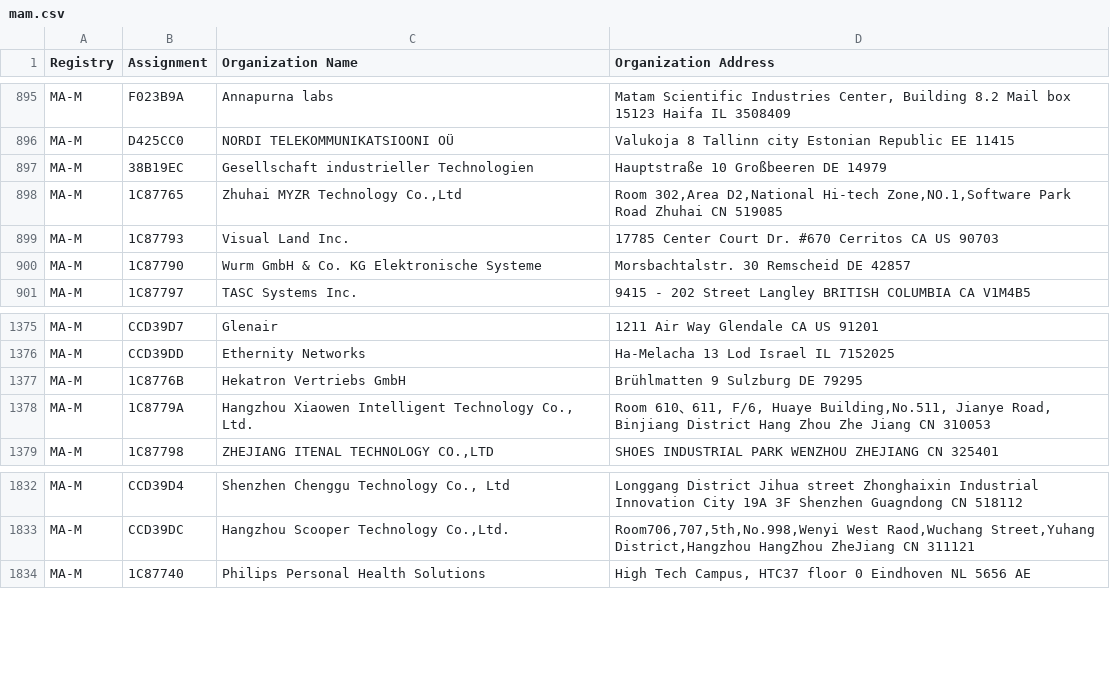
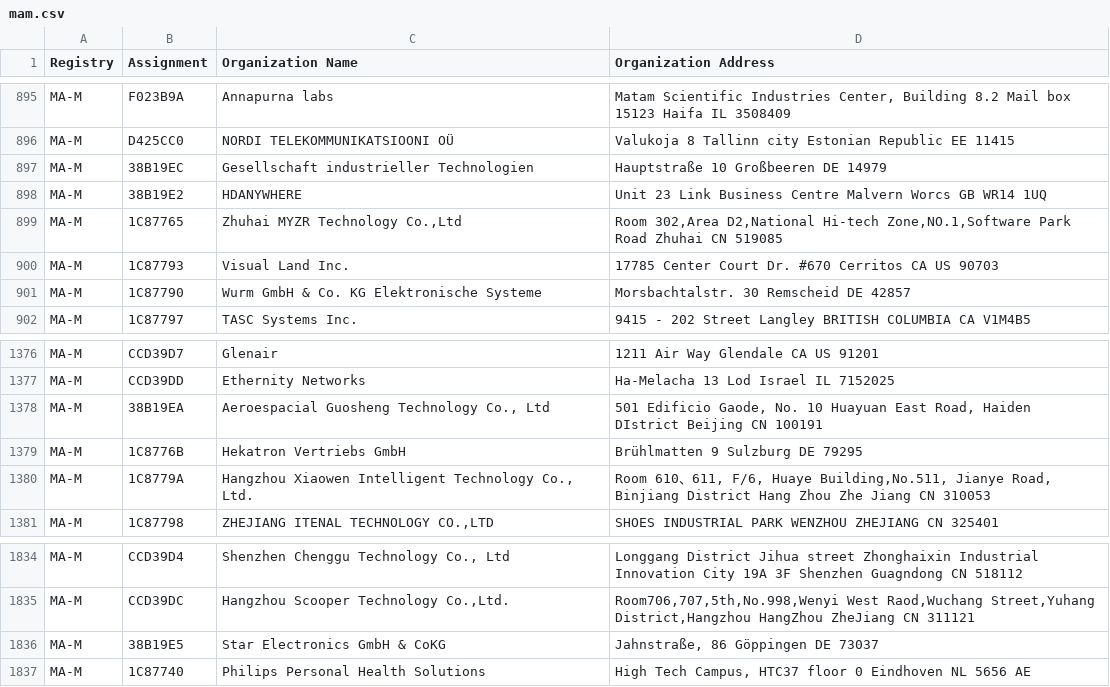
Before and after one commit to hdm/mac-tracker, a CSV file: data/ieee/mam.csv, drawn as a sheet; only a part is shown, gaps mark what is left out.

```diff
--- a/data/ieee/mam.csv
+++ b/data/ieee/mam.csv
@@ -897,2 +897,3 @@ MA-M,D425CC0,NORDI TELEKOMMUNIKATSIOONI OÜ,Valukoja 8 Tallinn city Estonian Rep
 MA-M,38B19EC,Gesellschaft industrieller Technologien ,Hauptstraße 10 Großbeeren  DE 14979
+MA-M,38B19E2,HDANYWHERE,Unit 23 Link Business Centre Malvern Worcs GB WR14 1UQ
 MA-M,1C87765,"Zhuhai MYZR Technology Co.,Ltd","Room 302,Area D2,National Hi-tech Zone,NO.1,Software Park Road Zhuhai  CN 519085 "
@@ -1376,2 +1377,3 @@ MA-M,CCD39D7,Glenair,1211 Air Way Glendale CA US 91201
 MA-M,CCD39DD,Ethernity Networks,Ha-Melacha 13 Lod Israel IL 7152025
+MA-M,38B19EA,"Aeroespacial Guosheng Technology Co., Ltd","501 Edificio Gaode, No. 10 Huayuan East Road, Haiden DIstrict Beijing CN 100191 "
 MA-M,1C8776B,Hekatron Vertriebs GmbH,Brühlmatten 9 Sulzburg  DE 79295
@@ -1833,2 +1835,3 @@ MA-M,CCD39D4,"Shenzhen Chenggu Technology Co., Ltd",Longgang District Jihua stre
 MA-M,CCD39DC,"Hangzhou Scooper Technology Co.,Ltd.","Room706,707,5th,No.998,Wenyi West Raod,Wuchang Street,Yuhang District,Hangzhou HangZhou ZheJiang CN 311121 "
+MA-M,38B19E5,Star Electronics GmbH & CoKG,"Jahnstraße, 86 Göppingen  DE 73037 "
 MA-M,1C87740,Philips Personal Health Solutions,"High Tech Campus, HTC37 floor 0 Eindhoven  NL 5656 AE "
```
Also changed, not shown: 8 other files.
